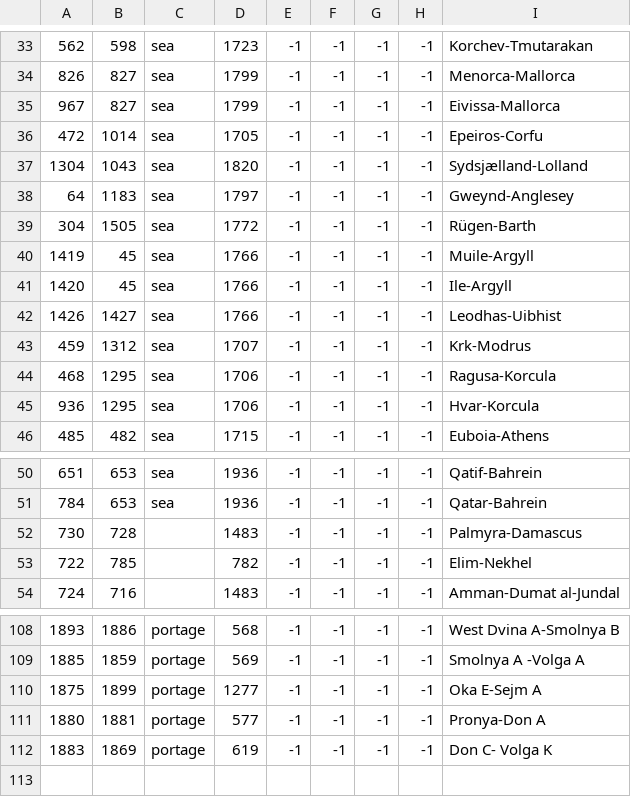
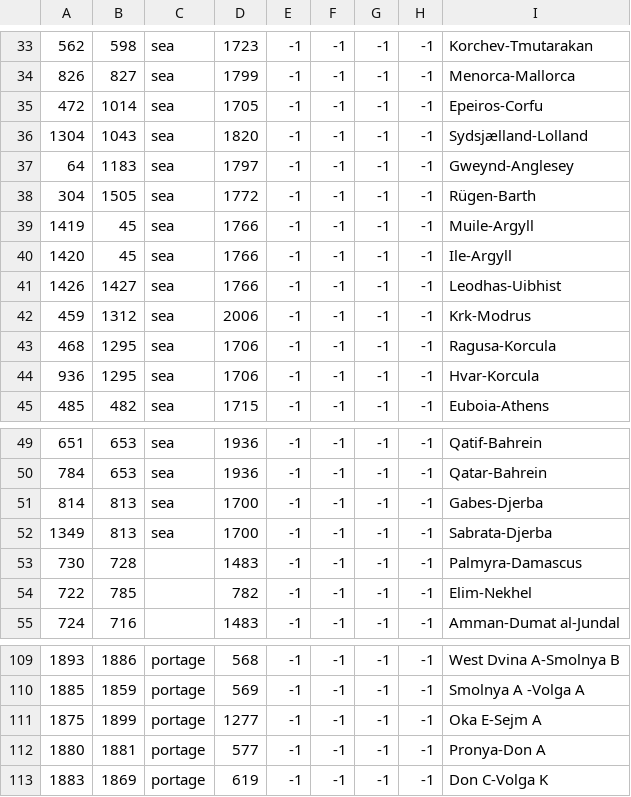
Before and after one commit to EMFTeam/MiniSWMH, a CSV file: MiniSWMH/map/adjacencies.csv, drawn as a sheet; only a part is shown, gaps mark what is left out; removed rows and columns are numbered as before the commit, all else as after; the diff names each change by its address in the sheet, - before the commit and + after, or states it on an @@ line.

```diff
--- a/MiniSWMH/map/adjacencies.csv
+++ b/MiniSWMH/map/adjacencies.csv
-row 35: 967 | 827 | sea | 1799 | -1 | -1 | -1 | -1 | Eivissa-Mallorca
-D42: 1707
+D42: 2006
+row 51: 814 | 813 | sea | 1700 | -1 | -1 | -1 | -1 | Gabes-Djerba
+row 52: 1349 | 813 | sea | 1700 | -1 | -1 | -1 | -1 | Sabrata-Djerba
-I113: Don C- Volga K
+I113: Don C-Volga K
```
Also changed, not shown: 30 other files.
